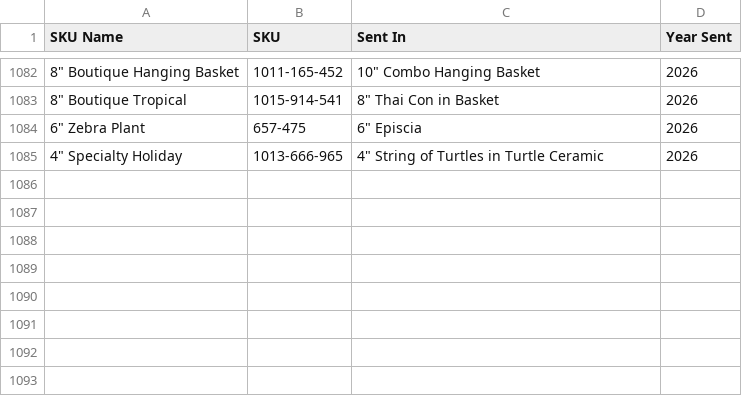
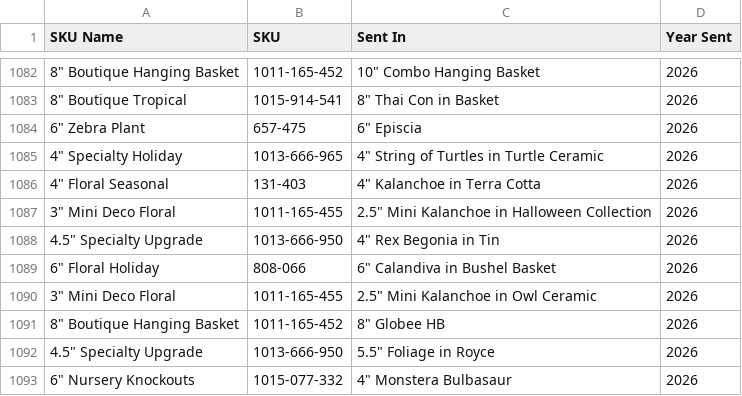
Before and after one commit to HF-HPA/HPA-SKU-CATALOGUE, a CSV file: SKU_Name_2026.csv, drawn as a sheet; only a part is shown, gaps mark what is left out; the diff names each change by its address in the sheet, - before the commit and + after, or states it on an @@ line.

Commit message:
Add new SKU entries to SKU_Name_2026.csv
Added new SKU entries for various plants and floral arrangements.

```diff
--- a/SKU_Name_2026.csv
+++ b/SKU_Name_2026.csv
+row 1086: 4" Floral Seasonal | 131-403 | 4" Kalanchoe in Terra Cotta | 2026
+row 1087: 3" Mini Deco Floral | 1011-165-455 | 2.5" Mini Kalanchoe in Halloween Collection | 2026
+row 1088: 4.5" Specialty Upgrade | 1013-666-950 | 4" Rex Begonia in Tin | 2026
+row 1089: 6" Floral Holiday | 808-066 | 6" Calandiva in Bushel Basket | 2026
+row 1090: 3" Mini Deco Floral | 1011-165-455 | 2.5" Mini Kalanchoe in Owl Ceramic | 2026
+row 1091: 8" Boutique Hanging Basket | 1011-165-452 | 8" Globee HB | 2026
+row 1092: 4.5" Specialty Upgrade | 1013-666-950 | 5.5" Foliage in Royce | 2026
+row 1093: 6" Nursery Knockouts | 1015-077-332 | 4" Monstera Bulbasaur | 2026
```
